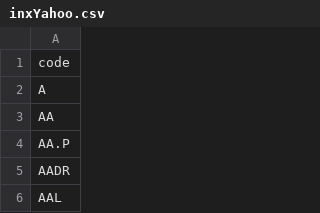
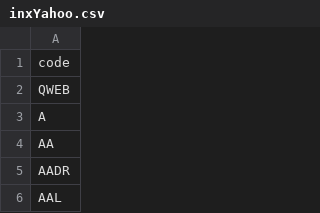
Before and after one commit to abacuspix/stock_regression, a CSV file: inxYahoo.csv, drawn as a sheet; only a part is shown.

```diff
--- a/inxYahoo.csv
+++ b/inxYahoo.csv
@@ -1,5 +1,5 @@
 code
+QWEB
 A
 AA
-AA.P
 AADR
```
Also changed, not shown: 28 other files.
